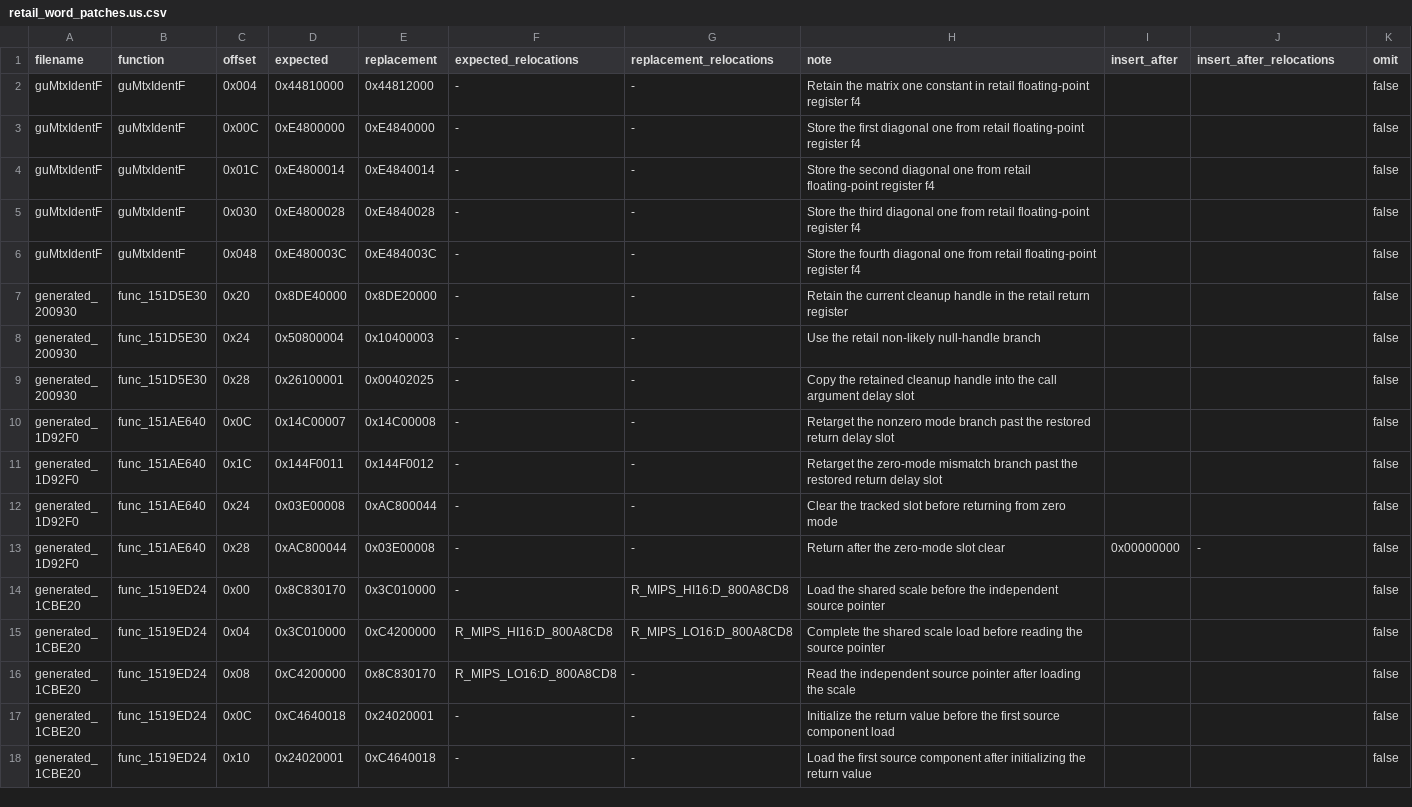
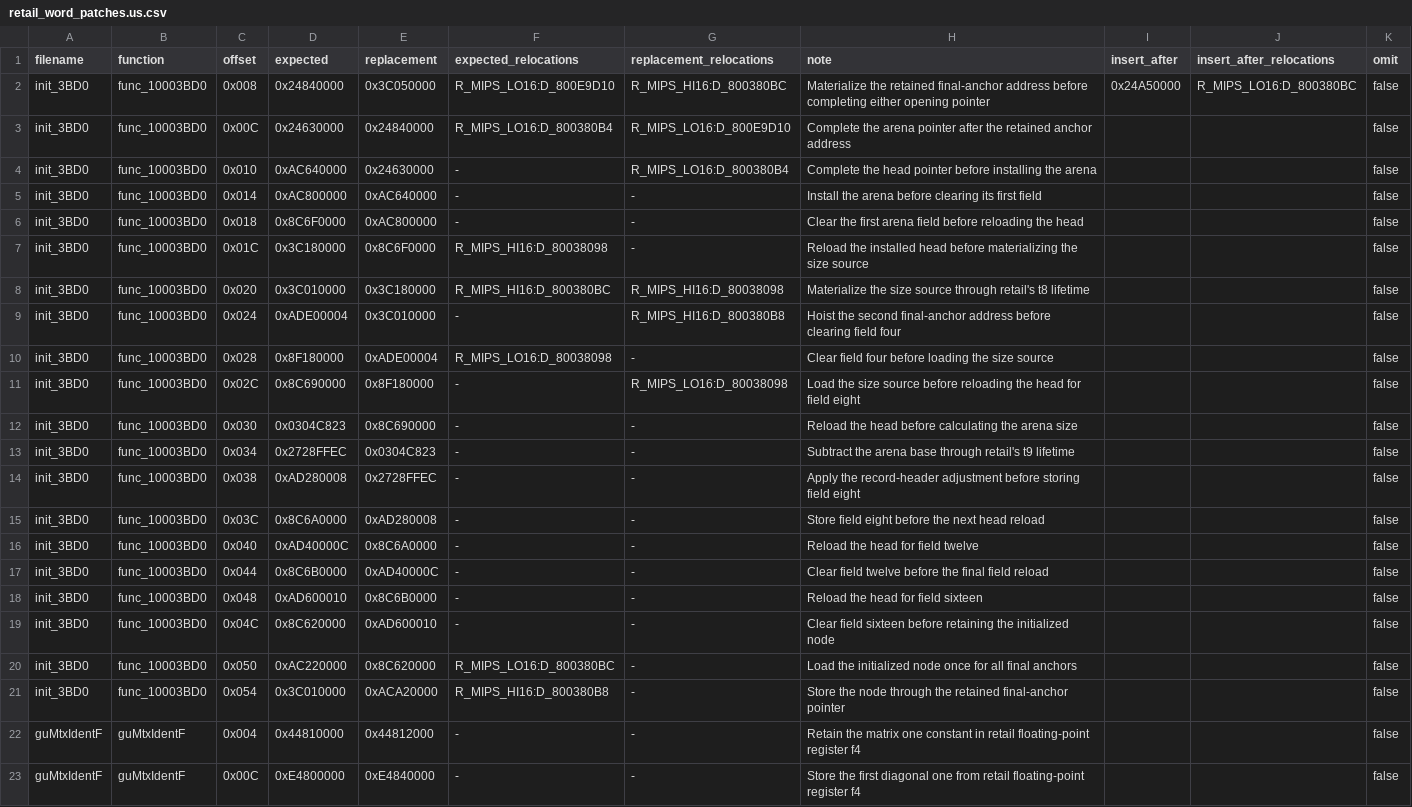
Before and after one commit to gipson-dev/64CBFD, a CSV file: conker/retail_word_patches.us.csv, drawn as a sheet; only a part is shown; the shorter side is filled out with more unchanged rows.

Commit message:
decomp: match init arena anchor initializer

```diff
--- a/conker/retail_word_patches.us.csv
+++ b/conker/retail_word_patches.us.csv
@@ -1,2 +1,22 @@
 filename,function,offset,expected,replacement,expected_relocations,replacement_relocations,note,insert_after,insert_after_relocations,omit
+init_3BD0,func_10003BD0,0x008,0x24840000,0x3C050000,R_MIPS_LO16:D_800E9D10,R_MIPS_HI16:D_800380BC,Materialize the retained final-anchor address before completing either opening pointer,0x24A50000,R_MIPS_LO16:D_800380BC,false
+init_3BD0,func_10003BD0,0x00C,0x24630000,0x24840000,R_MIPS_LO16:D_800380B4,R_MIPS_LO16:D_800E9D10,Complete the arena pointer after the retained anchor address,,,false
+init_3BD0,func_10003BD0,0x010,0xAC640000,0x24630000,-,R_MIPS_LO16:D_800380B4,Complete the head pointer before installing the arena,,,false
+init_3BD0,func_10003BD0,0x014,0xAC800000,0xAC640000,-,-,Install the arena before clearing its first field,,,false
+init_3BD0,func_10003BD0,0x018,0x8C6F0000,0xAC800000,-,-,Clear the first arena field before reloading the head,,,false
+init_3BD0,func_10003BD0,0x01C,0x3C180000,0x8C6F0000,R_MIPS_HI16:D_80038098,-,Reload the installed head before materializing the size source,,,false
+init_3BD0,func_10003BD0,0x020,0x3C010000,0x3C180000,R_MIPS_HI16:D_800380BC,R_MIPS_HI16:D_80038098,Materialize the size source through retail's t8 lifetime,,,false
+init_3BD0,func_10003BD0,0x024,0xADE00004,0x3C010000,-,R_MIPS_HI16:D_800380B8,Hoist the second final-anchor address before clearing field four,,,false
+init_3BD0,func_10003BD0,0x028,0x8F180000,0xADE00004,R_MIPS_LO16:D_80038098,-,Clear field four before loading the size source,,,false
+init_3BD0,func_10003BD0,0x02C,0x8C690000,0x8F180000,-,R_MIPS_LO16:D_80038098,Load the size source before reloading the head for field eight,,,false
+init_3BD0,func_10003BD0,0x030,0x0304C823,0x8C690000,-,-,Reload the head before calculating the arena size,,,false
+init_3BD0,func_10003BD0,0x034,0x2728FFEC,0x0304C823,-,-,Subtract the arena base through retail's t9 lifetime,,,false
+init_3BD0,func_10003BD0,0x038,0xAD280008,0x2728FFEC,-,-,Apply the record-header adjustment before storing field eight,,,false
+init_3BD0,func_10003BD0,0x03C,0x8C6A0000,0xAD280008,-,-,Store field eight before the next head reload,,,false
+init_3BD0,func_10003BD0,0x040,0xAD40000C,0x8C6A0000,-,-,Reload the head for field twelve,,,false
+init_3BD0,func_10003BD0,0x044,0x8C6B0000,0xAD40000C,-,-,Clear field twelve before the final field reload,,,false
+init_3BD0,func_10003BD0,0x048,0xAD600010,0x8C6B0000,-,-,Reload the head for field sixteen,,,false
+init_3BD0,func_10003BD0,0x04C,0x8C620000,0xAD600010,-,-,Clear field sixteen before retaining the initialized node,,,false
+init_3BD0,func_10003BD0,0x050,0xAC220000,0x8C620000,R_MIPS_LO16:D_800380BC,-,Load the initialized node once for all final anchors,,,false
+init_3BD0,func_10003BD0,0x054,0x3C010000,0xACA20000,R_MIPS_HI16:D_800380B8,-,Store the node through the retained final-anchor pointer,,,false
 guMtxIdentF,guMtxIdentF,0x004,0x44810000,0x44812000,-,-,Retain the matrix one constant in retail floating-point register f4,,,false
```
Also changed, not shown: 6 other files.
